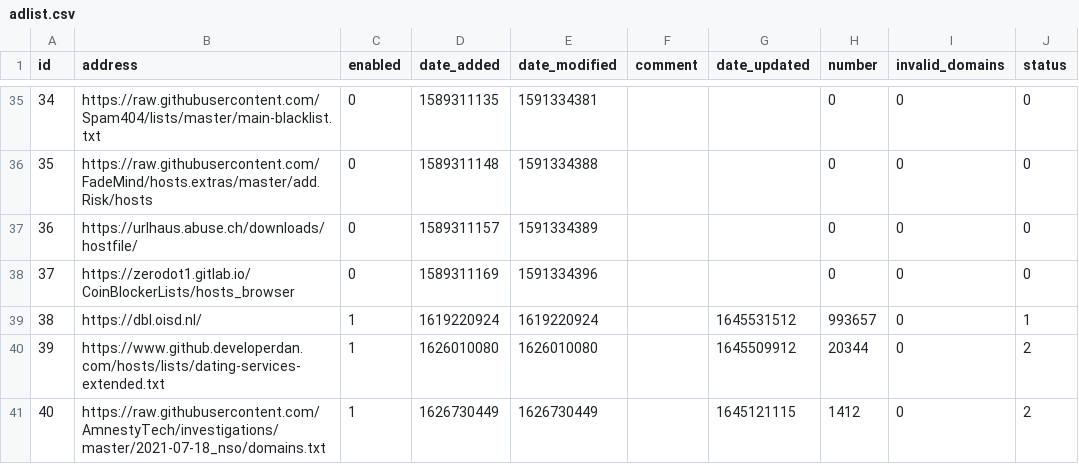
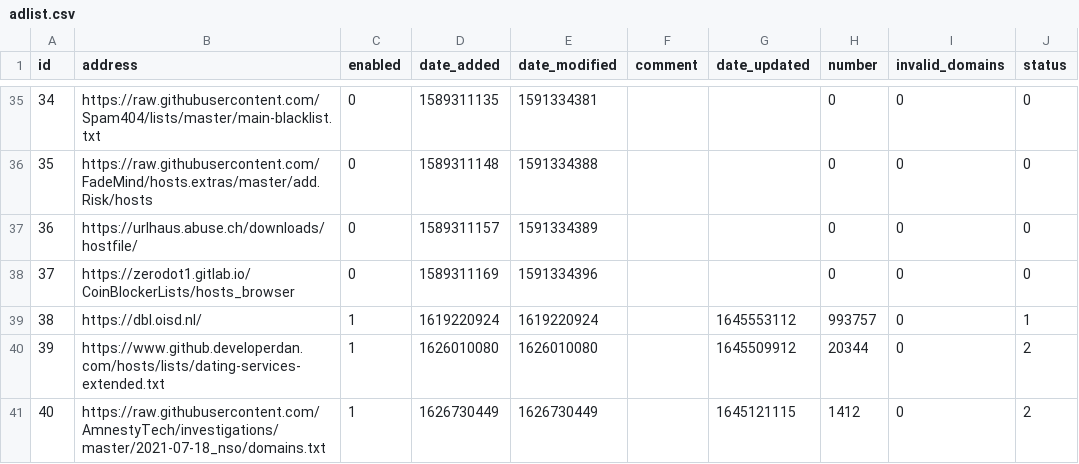
Before and after one commit to sloannin/piholelists, a CSV file: adlist.csv, drawn as a sheet; only a part is shown, gaps mark what is left out.

Commit message:
Updated February 22, 2022  7:00PM

```diff
--- a/adlist.csv
+++ b/adlist.csv
@@ -38,3 +38,3 @@ id,address,enabled,date_added,date_modified,comment,date_updated,number,invalid_
 37,https://zerodot1.gitlab.io/CoinBlockerLists/hosts_browser,0,1589311169,1591334396,"","",0,0,0
-38,https://dbl.oisd.nl/,1,1619220924,1619220924,"",1645531512,993657,0,1
+38,https://dbl.oisd.nl/,1,1619220924,1619220924,"",1645553112,993757,0,1
 39,https://www.github.developerdan.com/hosts/lists/dating-services-extended.txt,1,1626010080,1626010080,"",1645509912,20344,0,2
```
